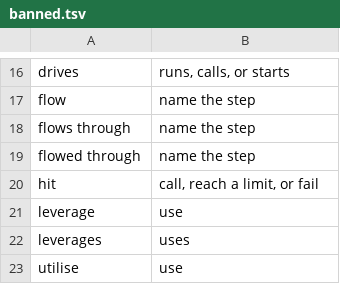
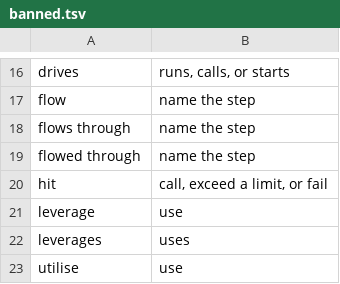
Before and after one commit to jimbarritt/software-english, a TSV file: vocabulary/banned.tsv, drawn as a sheet; only a part is shown, gaps mark what is left out.

```diff
--- a/vocabulary/banned.tsv
+++ b/vocabulary/banned.tsv
@@ -19,3 +19,3 @@ flows through	name the step
 flowed through	name the step
-hit	call, reach a limit, or fail
+hit	call, exceed a limit, or fail
 leverage	use
```
